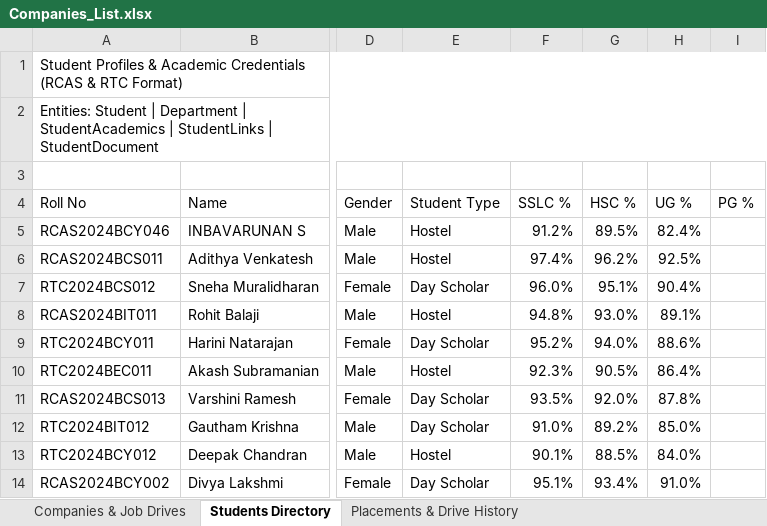
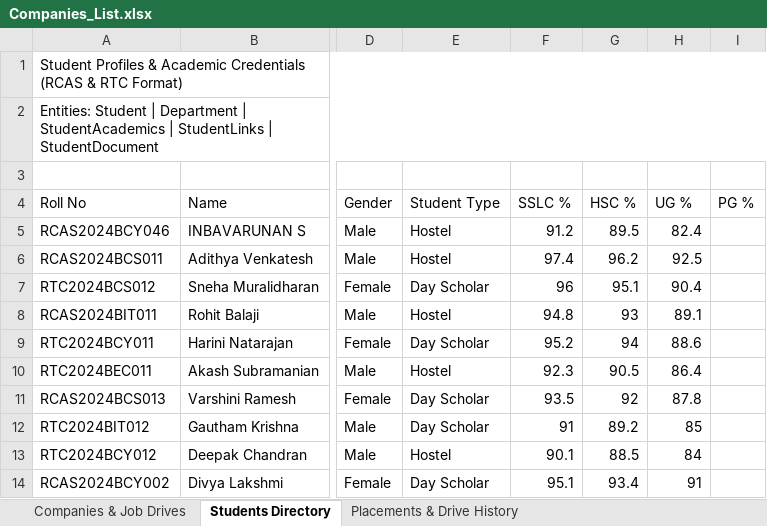
Before and after one commit to VIJAYALAKSHMI-S18/PlaceTrack, an Excel workbook: Companies_List.xlsx, sheet Students Directory, drawn as a sheet; only a part is shown, gaps mark what is left out; values as stored, in another font and other column widths than the file's, no cell formats; the diff covers the shown part only; the diff names each change by its address in the sheet, - before the commit and + after, or states it on an @@ line.

```diff
--- a/Companies_List.xlsx (sheet Students Directory)
+++ b/Companies_List.xlsx (sheet Students Directory)
-F5 (SSLC %): 91.2%
+F5 (SSLC %): 91.2
-G5 (HSC %): 89.5%
+G5 (HSC %): 89.5
-H5 (UG %): 82.4%
+H5 (UG %): 82.4
-F6 (SSLC %): 97.4%
+F6 (SSLC %): 97.4
-G6 (HSC %): 96.2%
+G6 (HSC %): 96.2
-H6 (UG %): 92.5%
+H6 (UG %): 92.5
-F7 (SSLC %): 96.0%
+F7 (SSLC %): 96
-G7 (HSC %): 95.1%
+G7 (HSC %): 95.1
-H7 (UG %): 90.4%
+H7 (UG %): 90.4
-F8 (SSLC %): 94.8%
+F8 (SSLC %): 94.8
-G8 (HSC %): 93.0%
+G8 (HSC %): 93
-H8 (UG %): 89.1%
+H8 (UG %): 89.1
-F9 (SSLC %): 95.2%
+F9 (SSLC %): 95.2
-G9 (HSC %): 94.0%
+G9 (HSC %): 94
-H9 (UG %): 88.6%
+H9 (UG %): 88.6
-F10 (SSLC %): 92.3%
+F10 (SSLC %): 92.3
-G10 (HSC %): 90.5%
+G10 (HSC %): 90.5
-H10 (UG %): 86.4%
+H10 (UG %): 86.4
-F11 (SSLC %): 93.5%
+F11 (SSLC %): 93.5
-G11 (HSC %): 92.0%
+G11 (HSC %): 92
-H11 (UG %): 87.8%
+H11 (UG %): 87.8
-F12 (SSLC %): 91.0%
+F12 (SSLC %): 91
-G12 (HSC %): 89.2%
+G12 (HSC %): 89.2
-H12 (UG %): 85.0%
+H12 (UG %): 85
-F13 (SSLC %): 90.1%
+F13 (SSLC %): 90.1
-G13 (HSC %): 88.5%
+G13 (HSC %): 88.5
-H13 (UG %): 84.0%
+H13 (UG %): 84
-F14 (SSLC %): 95.1%
+F14 (SSLC %): 95.1
-G14 (HSC %): 93.4%
+G14 (HSC %): 93.4
-H14 (UG %): 91.0%
+H14 (UG %): 91
```
Also changed, not shown: 33 edited cells elsewhere in this sheet, sheet Companies & Job Drives, sheet Placements & Drive History, cell formats, 3 other files.
